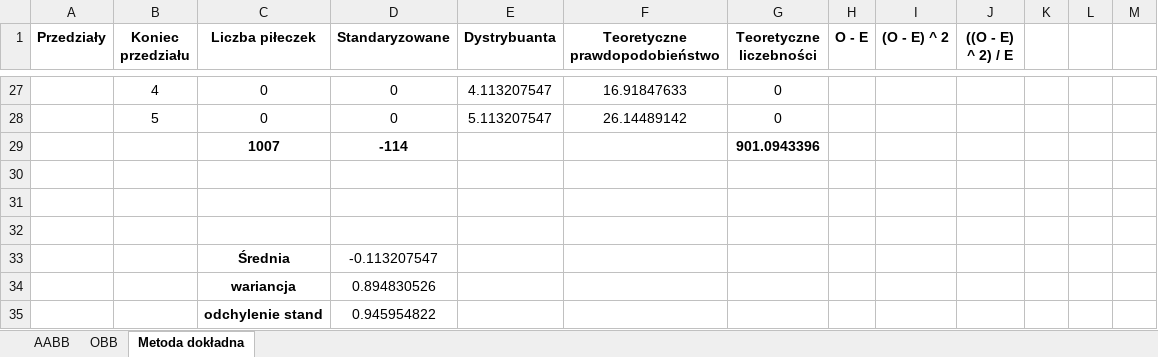
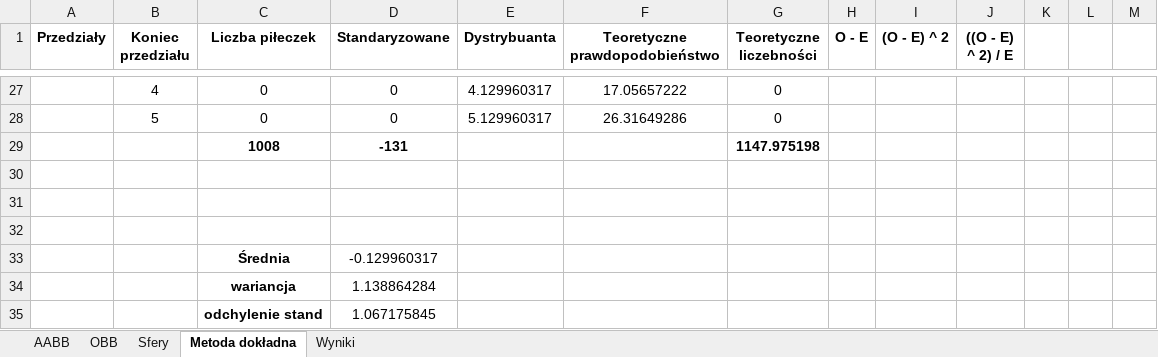
Before and after one commit to OftenDeadKanji/CollisionDetectionComparison, an Excel workbook: build_Windows/TestChiKwadrat.xlsx, sheet Metoda dokładna, drawn as a sheet; only a part is shown, gaps mark what is left out; values as stored, in another font and other column widths than the file's, no borders; removed rows and columns are numbered as before the commit, all else as after; the diff covers the shown part only; the diff names each change by its address in the sheet, - before the commit and + after, or states it on an @@ line.

```diff
--- a/build_Windows/TestChiKwadrat.xlsx (sheet Metoda dokładna)
+++ b/build_Windows/TestChiKwadrat.xlsx (sheet Metoda dokładna)
+sheet tab: Sfery
+sheet tab: Wyniki
-E27 (Dystrybuanta): 4.113207547
+E27 (Dystrybuanta): 4.129960317
-F27 (Teoretyczne prawdopodobieństwo): 16.91847633
+F27 (Teoretyczne prawdopodobieństwo): 17.05657222
-E28 (Dystrybuanta): 5.113207547
+E28 (Dystrybuanta): 5.129960317
-F28 (Teoretyczne prawdopodobieństwo): 26.14489142
+F28 (Teoretyczne prawdopodobieństwo): 26.31649286
-row 29:  |  | 1007 | -114 |  |  | 901.0943396
+row 29:  |  | 1008 | -131 |  |  | 1147.975198
-D33 (Standaryzowane): -0.113207547
+D33 (Standaryzowane): -0.129960317
-D34 (Standaryzowane): 0.894830526
+D34 (Standaryzowane): 1.138864284
-D35 (Standaryzowane): 0.945954822
+D35 (Standaryzowane): 1.067175845
```
Also changed, not shown: 15 added rows, 15 removed rows and 39 edited cells elsewhere in this sheet, sheet AABB, sheet OBB, charts or pictures, 29 other files.
